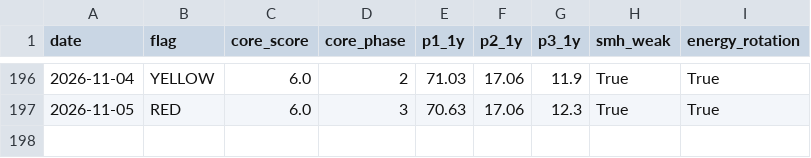
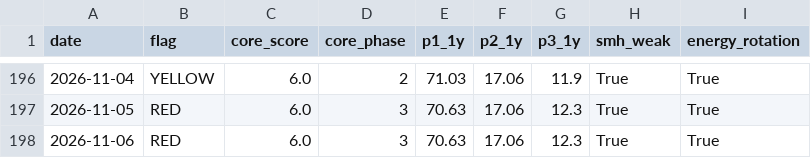
Before and after one commit to calinardeleanu88/macro-risk-monitor-ca, a CSV file: risk_log.csv, drawn as a sheet; only a part is shown, gaps mark what is left out.

```diff
--- a/risk_log.csv
+++ b/risk_log.csv
@@ -197 +197,2 @@ date,flag,core_score,core_phase,p1_1y,p2_1y,p3_1y,smh_weak,energy_rotation
 2026-11-05,RED,6.0,3,70.63,17.06,12.3,True,True
+2026-11-06,RED,6.0,3,70.63,17.06,12.3,True,True
```
Also changed, not shown: 2 other files.
